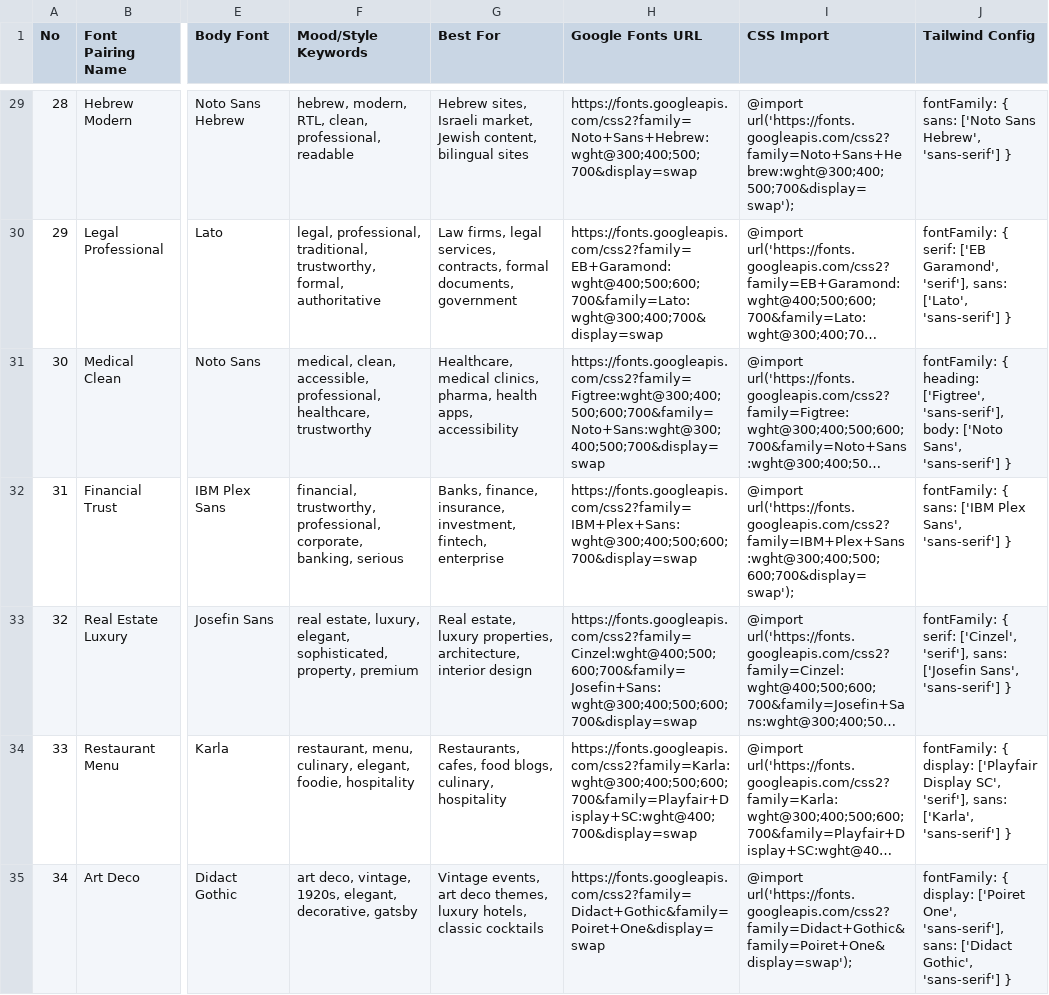
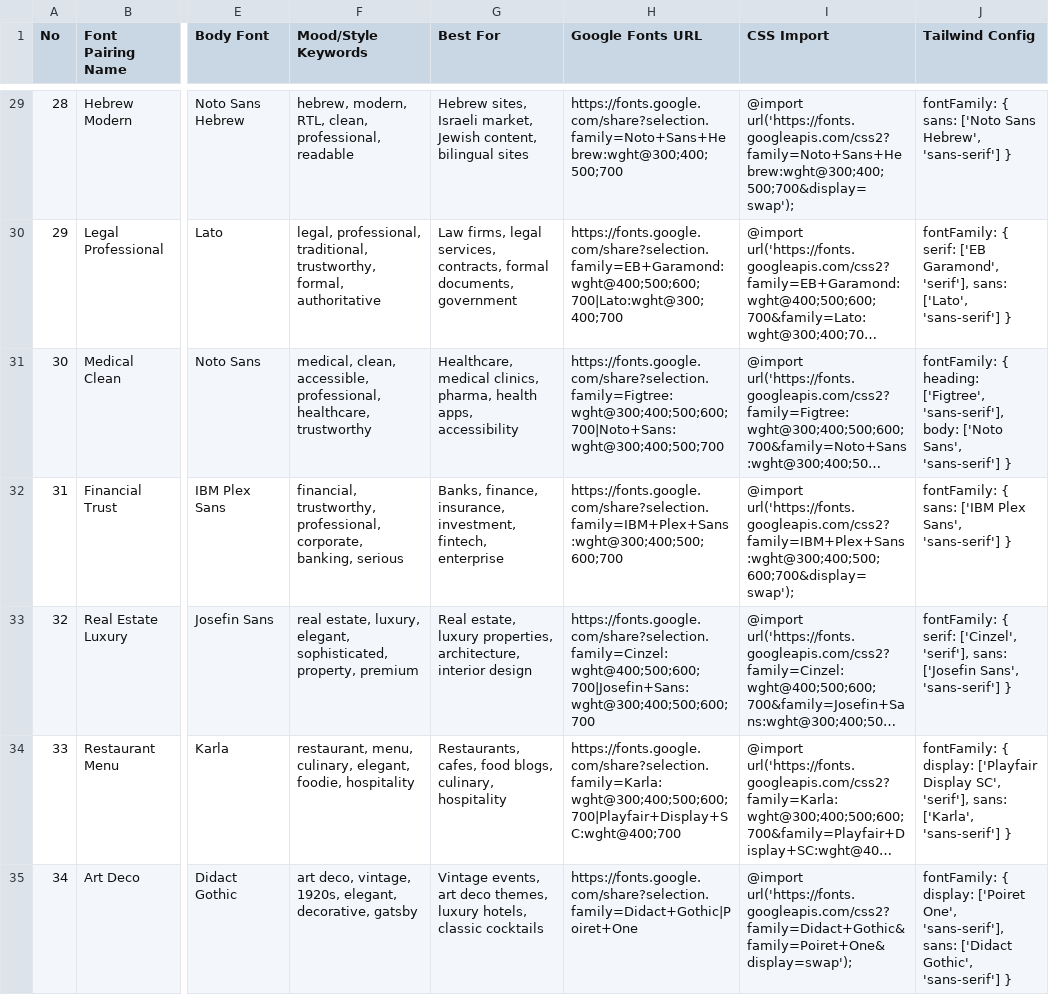
Before and after one commit to seikaikyo/dash-skills, a CSV file: external/ui-ux-pro-max/ui-ux-pro-max/data/typography.csv, drawn as a sheet; only a part is shown, gaps mark what is left out; long unchanged cells end in …; the diff covers the shown part only; the diff names each change by its address in the sheet, - before the commit and + after, or states it on an @@ line.

```diff
--- a/external/ui-ux-pro-max/ui-ux-pro-max/data/typography.csv
+++ b/external/ui-ux-pro-max/ui-ux-pro-max/data/typography.csv
-H29 (Google Fonts URL): https://fonts.googleapis.com/css2?family=Noto+Sans+Hebrew:wght@300;400;500;700&display=swap
+H29 (Google Fonts URL): https://fonts.google.com/share?selection.family=Noto+Sans+Hebrew:wght@300;400;500;700
-H30 (Google Fonts URL): https://fonts.googleapis.com/css2?family=EB+Garamond:wght@400;500;600;700&family=Lato:wght@300;400;700&display=swap
+H30 (Google Fonts URL): https://fonts.google.com/share?selection.family=EB+Garamond:wght@400;500;600;700|Lato:wght@300;400;700
-H31 (Google Fonts URL): https://fonts.googleapis.com/css2?family=Figtree:wght@300;400;500;600;700&family=Noto+Sans:wght@300;400;500;700&display=swap
+H31 (Google Fonts URL): https://fonts.google.com/share?selection.family=Figtree:wght@300;400;500;600;700|Noto+Sans:wght@300;400;500;700
-H32 (Google Fonts URL): https://fonts.googleapis.com/css2?family=IBM+Plex+Sans:wght@300;400;500;600;700&display=swap
+H32 (Google Fonts URL): https://fonts.google.com/share?selection.family=IBM+Plex+Sans:wght@300;400;500;600;700
-H33 (Google Fonts URL): https://fonts.googleapis.com/css2?family=Cinzel:wght@400;500;600;700&family=Josefin+Sans:wght@300;400;500;600;700&display=swap
+H33 (Google Fonts URL): https://fonts.google.com/share?selection.family=Cinzel:wght@400;500;600;700|Josefin+Sans:wght@300;400;500;600;700
-H34 (Google Fonts URL): https://fonts.googleapis.com/css2?family=Karla:wght@300;400;500;600;700&family=Playfair+Display+SC:wght@400;700&display=swap
+H34 (Google Fonts URL): https://fonts.google.com/share?selection.family=Karla:wght@300;400;500;600;700|Playfair+Display+SC:wght@400;700
-H35 (Google Fonts URL): https://fonts.googleapis.com/css2?family=Didact+Gothic&family=Poiret+One&display=swap
+H35 (Google Fonts URL): https://fonts.google.com/share?selection.family=Didact+Gothic|Poiret+One
```
Also changed, not shown: 67 edited cells elsewhere in this file, external/ui-ux-pro-max/ui-ux-pro-max/data/colors.csv, external/ui-ux-pro-max/ui-ux-pro-max/data/google-fonts.csv, 21 other files.
